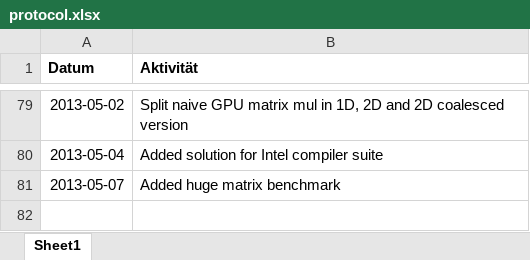
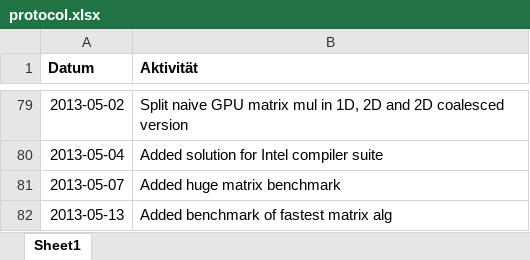
Before and after one commit to bernhardmgruber/bachelor_thesis, an Excel workbook: documents/protocol.xlsx, sheet Sheet1, drawn as a sheet; only a part is shown, gaps mark what is left out; values as stored, in another font and other column widths than the file's, no borders; the diff names each change by its address in the sheet, - before the commit and + after, or states it on an @@ line.

```diff
--- a/documents/protocol.xlsx (sheet Sheet1)
+++ b/documents/protocol.xlsx (sheet Sheet1)
+row 82: 2013-05-13 | Added benchmark of fastest matrix alg
```
Also changed, not shown: results/2013_05_07_matrix.xlsx, 2 other files.
